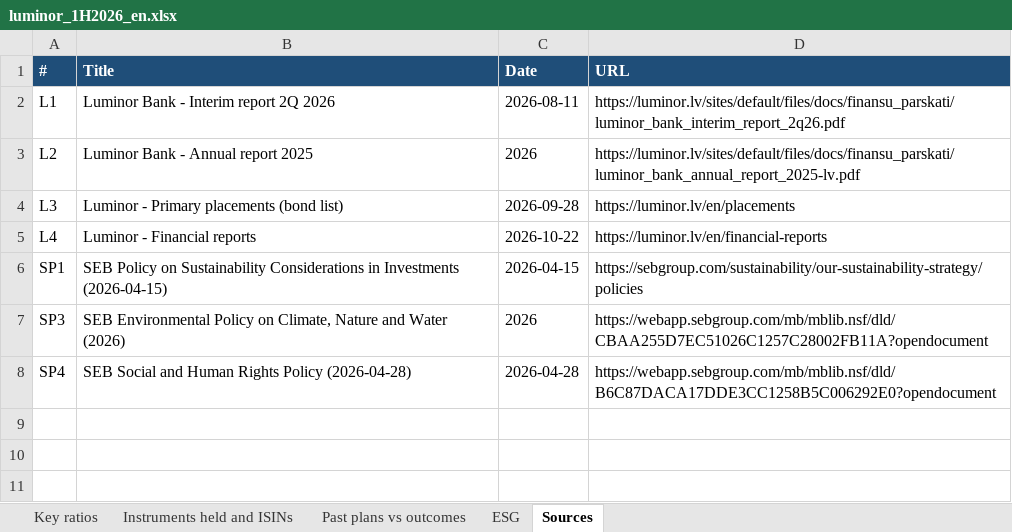
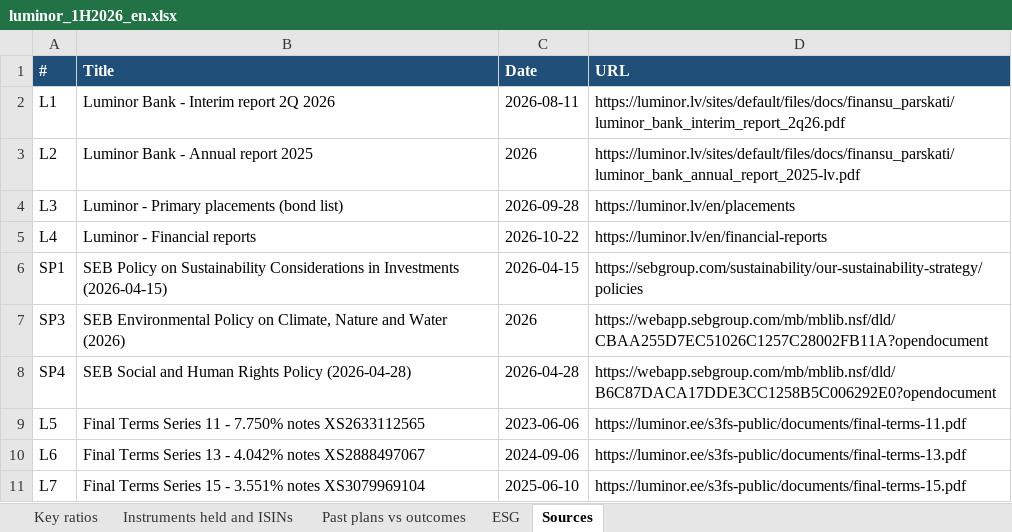
Before and after one commit to VytisCode/issuers-review, an Excel workbook: docs/files/luminor/luminor_1H2026_en.xlsx, sheet Sources, drawn as a sheet; values as stored, in another font and other column widths than the file's, no borders; the diff names each change by its address in the sheet, - before the commit and + after, or states it on an @@ line.

```diff
--- a/docs/files/luminor/luminor_1H2026_en.xlsx (sheet Sources)
+++ b/docs/files/luminor/luminor_1H2026_en.xlsx (sheet Sources)
+row 9: L5 | Final Terms Series 11 - 7.750% notes XS2633112565 | 2023-06-06 | https://luminor.ee/s3fs-public/documents/final-terms-11.pdf
+row 10: L6 | Final Terms Series 13 - 4.042% notes XS2888497067 | 2024-09-06 | https://luminor.ee/s3fs-public/documents/final-terms-13.pdf
+row 11: L7 | Final Terms Series 15 - 3.551% notes XS3079969104 | 2025-06-10 | https://luminor.ee/s3fs-public/documents/final-terms-15.pdf
```
Also changed, not shown: sheet Key ratios, sheet ESG, sheet Instruments held and ISINs, docs/files/ignitis/ignitis_6M2026_en.xlsx, docs/files/ignitis/ignitis_6M2026_lt.xlsx, 37 other files.
